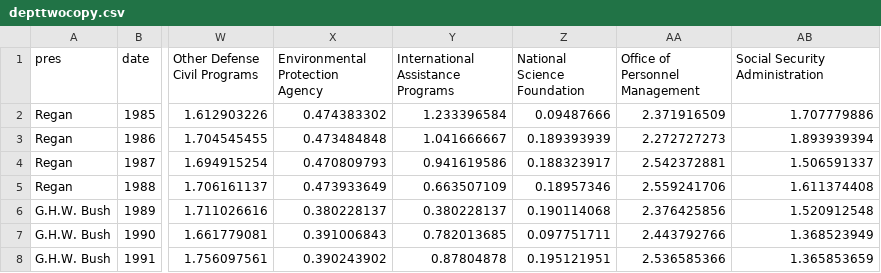
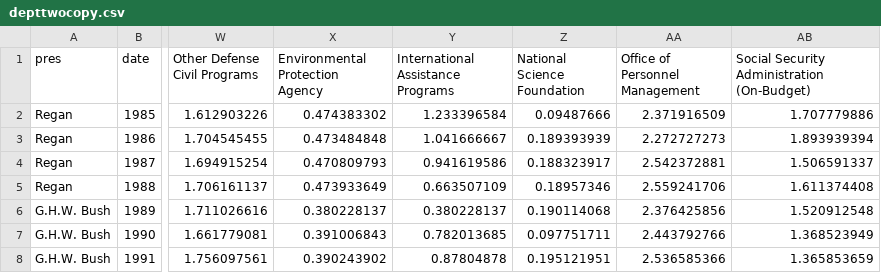
Before and after one commit to gabefelix/165visualization, a CSV file: depttwocopy.csv, drawn as a sheet; only a part is shown, gaps mark what is left out; the diff names each change by its address in the sheet, - before the commit and + after, or states it on an @@ line.

Commit message:
quick fix

```diff
--- a/depttwocopy.csv
+++ b/depttwocopy.csv
-AB1: Social Security Administration
+AB1: Social Security Administration (On-Budget)
```
